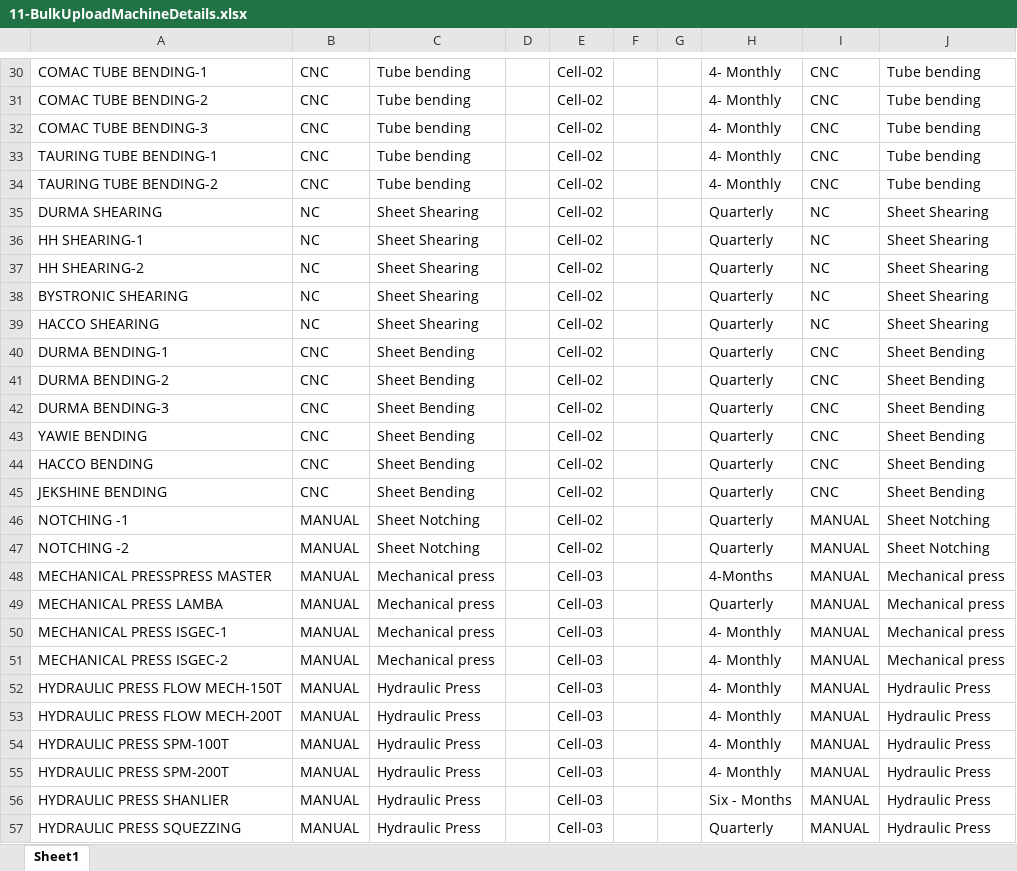
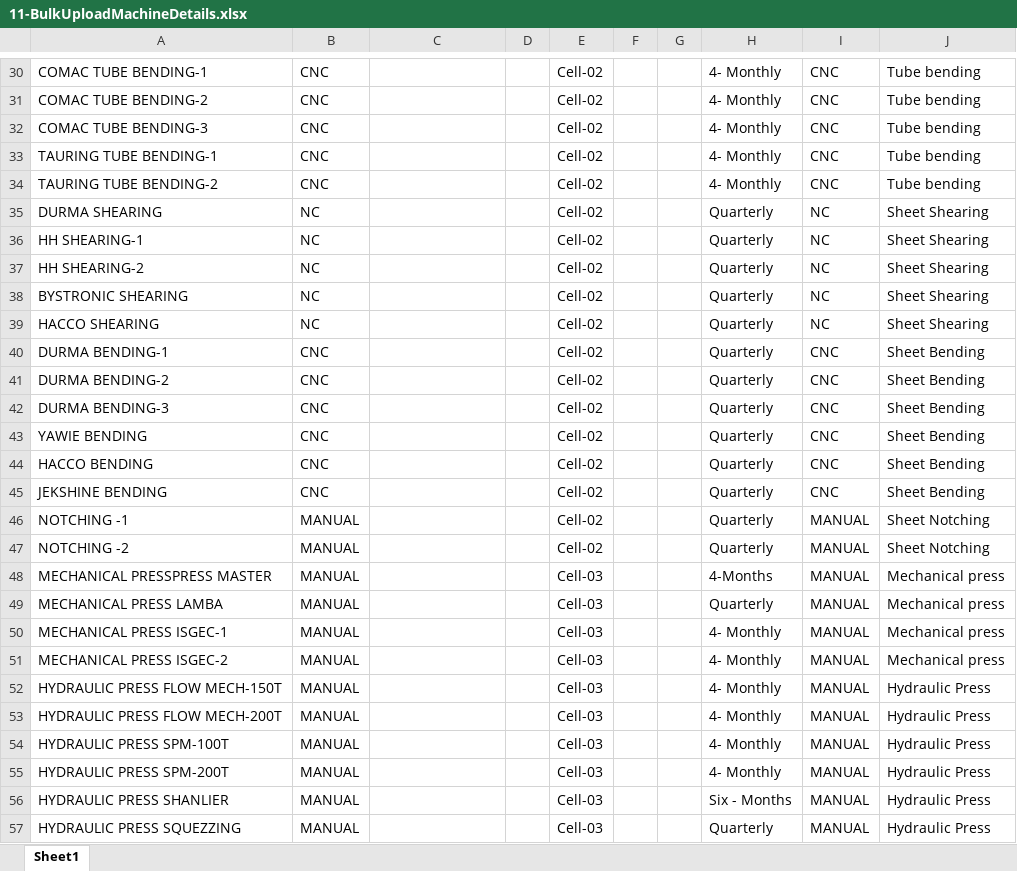
Before and after one commit to shwetahatwar/TMML-Server, an Excel workbook: documents/templates/bulk-upload/11-BulkUploadMachineDetails.xlsx, sheet Sheet1, drawn as a sheet; only a part is shown, gaps mark what is left out; values as stored, in another font and other column widths than the file's, no borders; the diff covers the shown part only; the diff names each change by its address in the sheet, - before the commit and + after, or states it on an @@ line.

```diff
--- a/documents/templates/bulk-upload/11-BulkUploadMachineDetails.xlsx (sheet Sheet1)
+++ b/documents/templates/bulk-upload/11-BulkUploadMachineDetails.xlsx (sheet Sheet1)
-C30:C34: Tube bending
+C30:C34: (empty)
-C35:C39: Sheet Shearing
+C35:C39: (empty)
-C40:C45: Sheet Bending
+C40:C45: (empty)
-C46:C47: Sheet Notching
+C46:C47: (empty)
-C48:C51: Mechanical press
+C48:C51: (empty)
-C52:C57: Hydraulic Press
+C52:C57: (empty)
```
Also changed, not shown: 37 edited cells elsewhere in this sheet, documents/templates/bulk-upload/08-BulkUploadMachineCell.xlsx, 1 other file.
